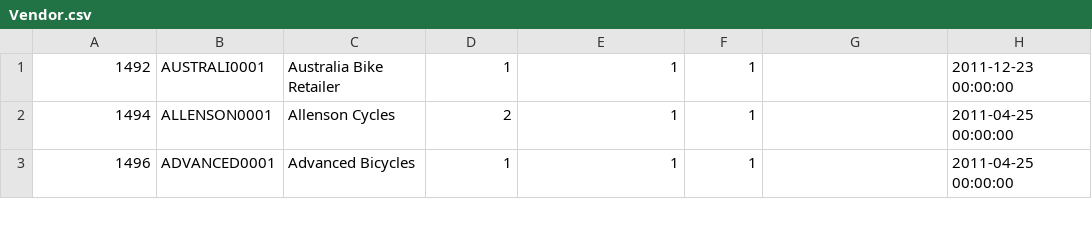
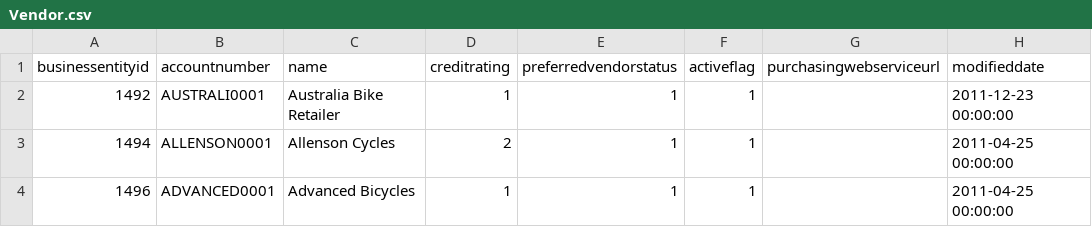
Before and after one commit to rajiviyer/Machine-Learning, a CSV file: datasets/adventureworks/Vendor.csv, drawn as a sheet; only a part is shown; the diff names each change by its address in the sheet, - before the commit and + after, or states it on an @@ line.

```diff
--- a/datasets/adventureworks/Vendor.csv
+++ b/datasets/adventureworks/Vendor.csv
+row 1: businessentityid | accountnumber | name | creditrating | preferredvendorstatus | activeflag | purchasingwebserviceurl | modifieddate
```
Also changed, not shown: datasets/adventureworks/ProductVendor.csv, datasets/adventureworks/PurchaseOrderDetail.csv, 2 other files.
